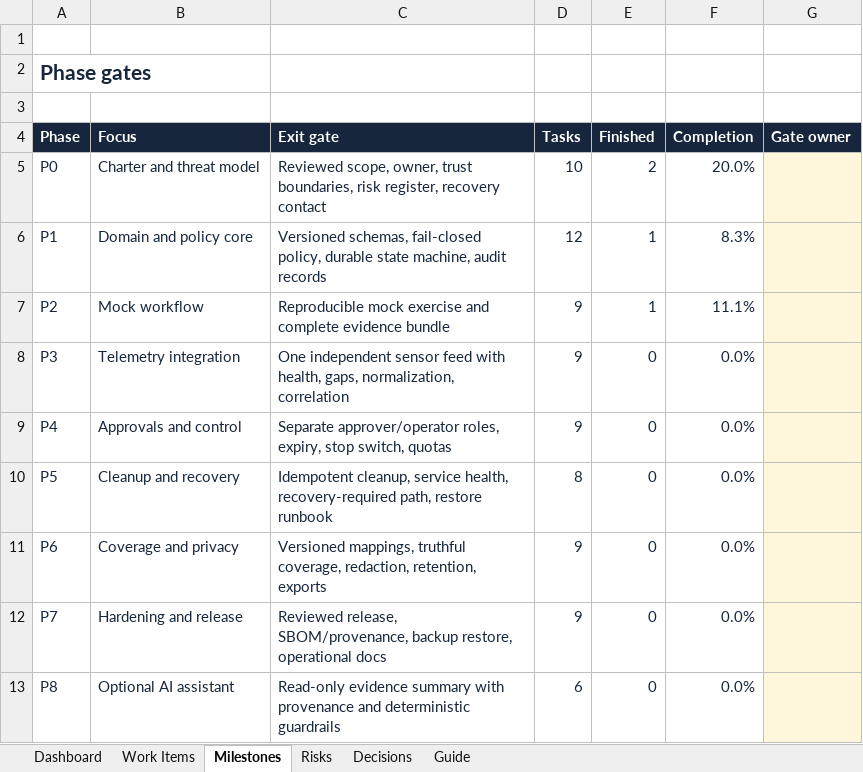
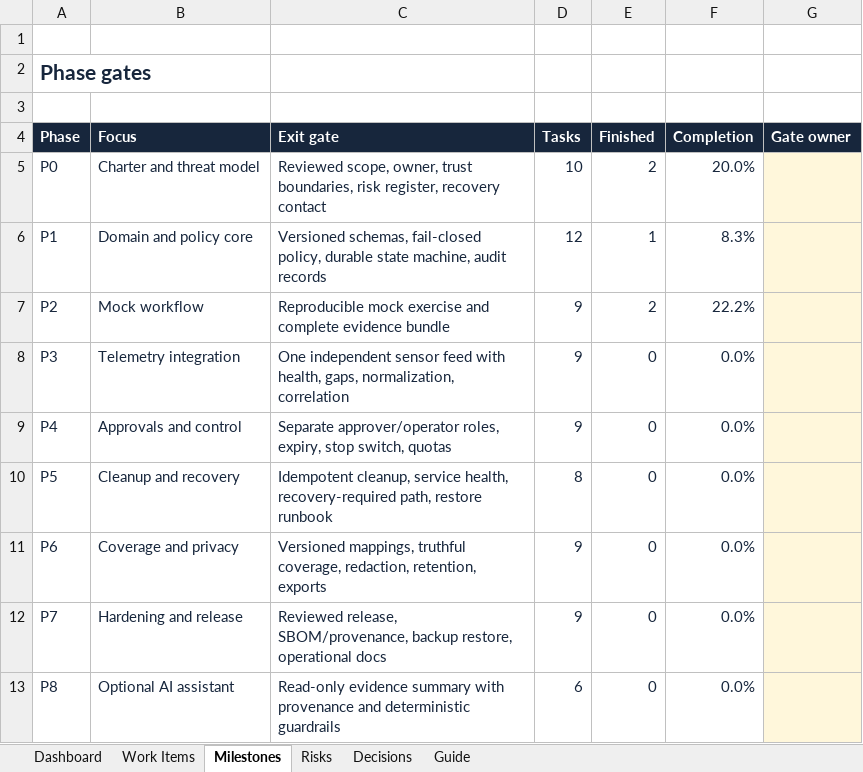
Before and after one commit to louisnguyen2005/purplenet, an Excel workbook: docs/PurpleNet_Implementation_Tracker.xlsx, sheet Milestones, drawn as a sheet; values as stored, in another font and other column widths than the file's, no borders; the diff names each change by its address in the sheet, - before the commit and + after, or states it on an @@ line.

```diff
--- a/docs/PurpleNet_Implementation_Tracker.xlsx (sheet Milestones)
+++ b/docs/PurpleNet_Implementation_Tracker.xlsx (sheet Milestones)
-E7 (Finished): 1
+E7 (Finished): 2
-F7 (Completion): 11.1%
+F7 (Completion): 22.2%
```
Also changed, not shown: sheet Work Items, sheet Dashboard, 16 other files.
